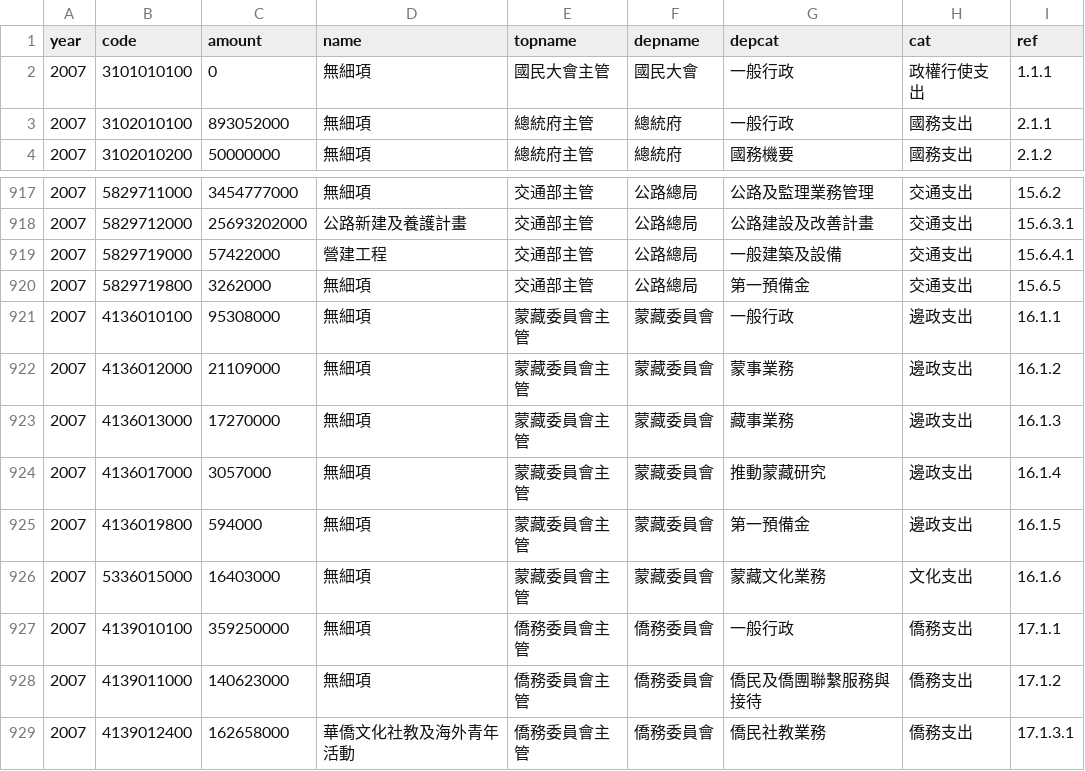
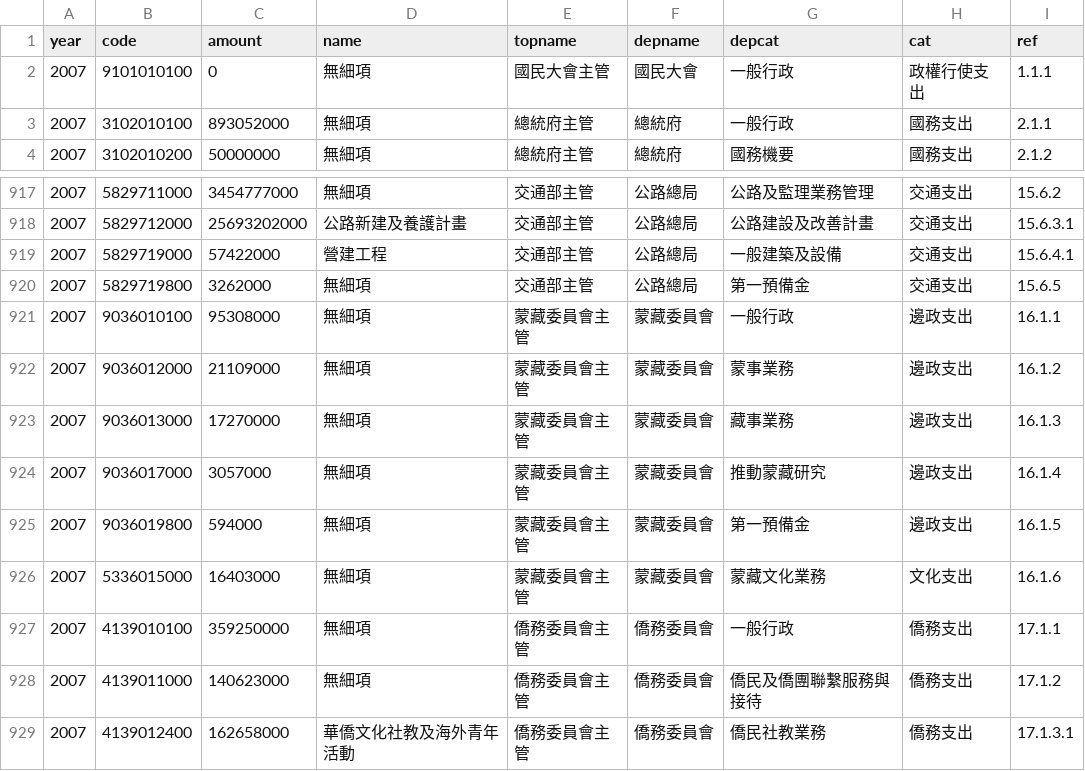
Before and after one commit to ronnywang/twbudget, a CSV file: app/assets/data/tw2007ap.csv, drawn as a sheet; only a part is shown, gaps mark what is left out.

```diff
--- a/app/assets/data/tw2007ap.csv
+++ b/app/assets/data/tw2007ap.csv
@@ -1,3 +1,3 @@
 year,code,amount,name,topname,depname,depcat,cat,ref
-2007,3101010100,0,無細項,國民大會主管,國民大會,一般行政,政權行使支出,1.1.1
+2007,9101010100,0,無細項,國民大會主管,國民大會,一般行政,政權行使支出,1.1.1
 2007,3102010100,893052000,無細項,總統府主管,總統府,一般行政,國務支出,2.1.1
@@ -920,7 +920,7 @@ year,code,amount,name,topname,depname,depcat,cat,ref
 2007,5829719800,3262000,無細項,交通部主管,公路總局,第一預備金,交通支出,15.6.5
-2007,4136010100,95308000,無細項,蒙藏委員會主管,蒙藏委員會,一般行政,邊政支出,16.1.1
-2007,4136012000,21109000,無細項,蒙藏委員會主管,蒙藏委員會,蒙事業務,邊政支出,16.1.2
-2007,4136013000,17270000,無細項,蒙藏委員會主管,蒙藏委員會,藏事業務,邊政支出,16.1.3
-2007,4136017000,3057000,無細項,蒙藏委員會主管,蒙藏委員會,推動蒙藏研究,邊政支出,16.1.4
-2007,4136019800,594000,無細項,蒙藏委員會主管,蒙藏委員會,第一預備金,邊政支出,16.1.5
+2007,9036010100,95308000,無細項,蒙藏委員會主管,蒙藏委員會,一般行政,邊政支出,16.1.1
+2007,9036012000,21109000,無細項,蒙藏委員會主管,蒙藏委員會,蒙事業務,邊政支出,16.1.2
+2007,9036013000,17270000,無細項,蒙藏委員會主管,蒙藏委員會,藏事業務,邊政支出,16.1.3
+2007,9036017000,3057000,無細項,蒙藏委員會主管,蒙藏委員會,推動蒙藏研究,邊政支出,16.1.4
+2007,9036019800,594000,無細項,蒙藏委員會主管,蒙藏委員會,第一預備金,邊政支出,16.1.5
 2007,5336015000,16403000,無細項,蒙藏委員會主管,蒙藏委員會,蒙藏文化業務,文化支出,16.1.6
```
Also changed, not shown: app/assets/data/tw2006ap.csv, app/assets/data/tw2008ap.csv, 9 other files.
